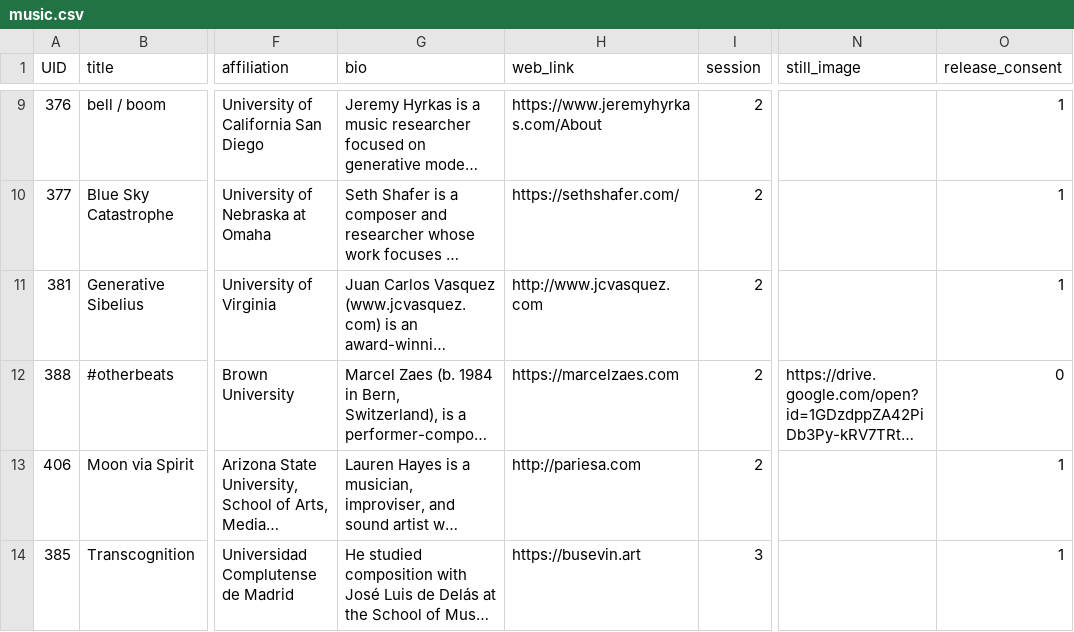
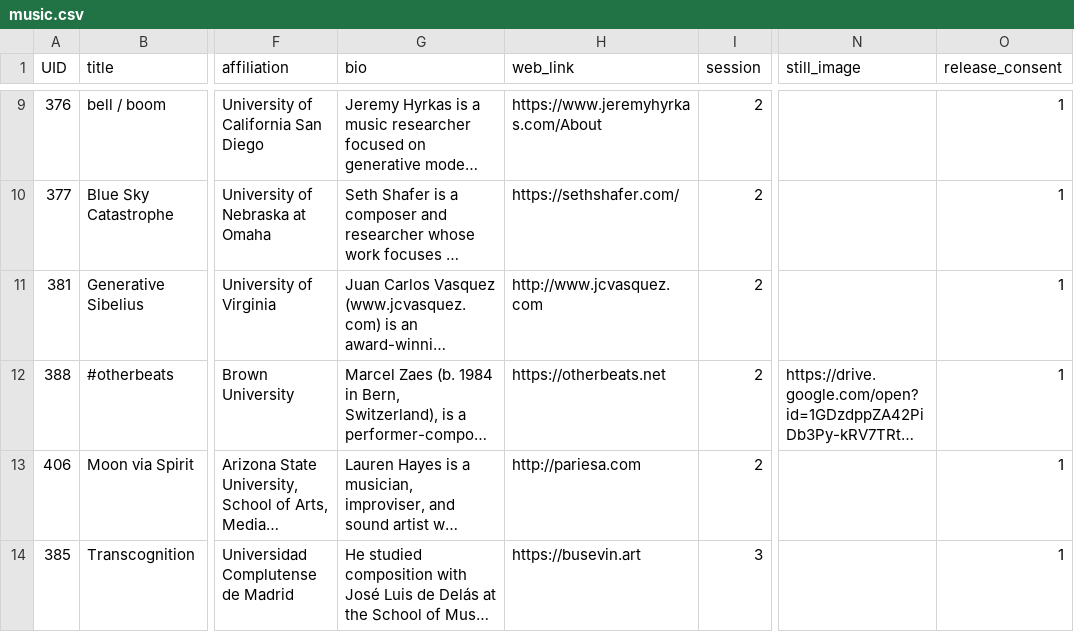
Before and after one commit to DDMAL/ISMIR-Conf, a CSV file: sitedata/music.csv, drawn as a sheet; only a part is shown, gaps mark what is left out; long unchanged cells end in …; the diff names each change by its address in the sheet, - before the commit and + after, or states it on an @@ line.

Commit message:
New music consent

```diff
--- a/sitedata/music.csv
+++ b/sitedata/music.csv
-H12 (web_link): https://marcelzaes.com
+H12 (web_link): https://otherbeats.net
-O12 (release_consent): 0
+O12 (release_consent): 1
```
Also changed, not shown: static/csv/ISMIR music program _ Streaming ready submission (Responses) - Form Responses 1 for site.csv.
